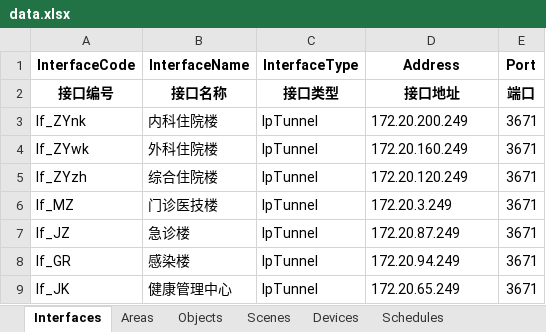
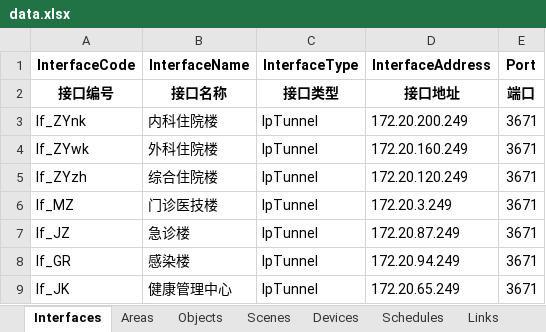
Before and after one commit to OuroborosSoftwareFoundation/BedivereKnx, an Excel workbook: BedivereKnxClient/data.xlsx, sheet Interfaces, drawn as a sheet; values as stored, in another font and other column widths than the file's, no borders; the diff names each change by its address in the sheet, - before the commit and + after, or states it on an @@ line.

Commit message:
new default interface logic

```diff
--- a/BedivereKnxClient/data.xlsx (sheet Interfaces)
+++ b/BedivereKnxClient/data.xlsx (sheet Interfaces)
+sheet tab: Links
-D1: Address
+D1: InterfaceAddress
```
Also changed, not shown: sheet Objects, sheet Devices, 19 other files.
